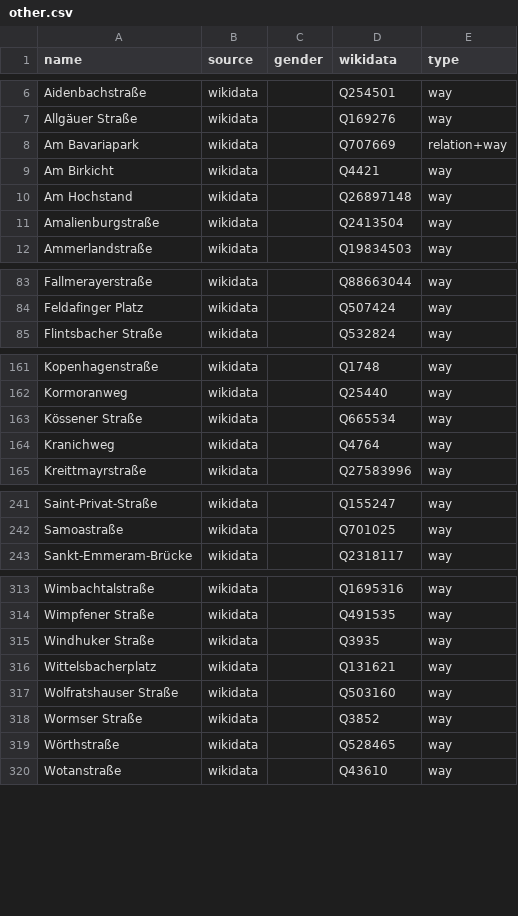
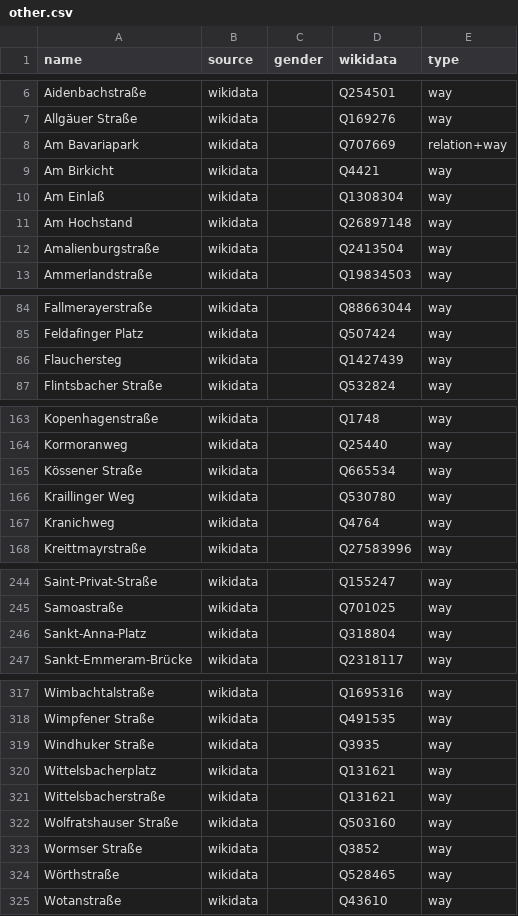
Before and after one commit to EqualStreetNames/equalstreetnames-munich, a CSV file: data/other.csv, drawn as a sheet; only a part is shown, gaps mark what is left out; the diff covers the shown part only; the diff names each change by its address in the sheet, - before the commit and + after, or states it on an @@ line.

```diff
--- a/data/other.csv
+++ b/data/other.csv
+row 10: Am Einlaß | wikidata |  | Q1308304 | way
+row 86: Flauchersteg | wikidata |  | Q1427439 | way
+row 166: Kraillinger Weg | wikidata |  | Q530780 | way
+row 246: Sankt-Anna-Platz | wikidata |  | Q318804 | way
+row 321: Wittelsbacherstraße | wikidata |  | Q131621 | way
```
Also changed, not shown: 6 added rows and 13 removed rows elsewhere in this file, data/gender.csv, 4 other files.
